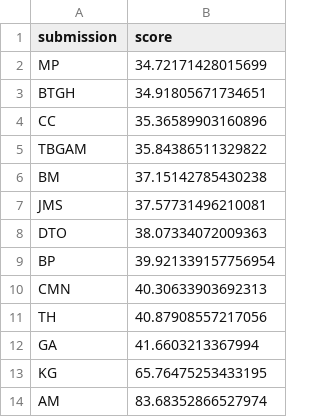
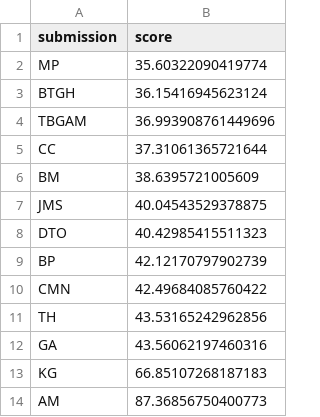
Before and after one commit to mberk/rss-euro-2020-prediction-competition, a CSV file: leaderboard.csv, drawn as a sheet.

Commit message:
Update leaderboard

```diff
--- a/leaderboard.csv
+++ b/leaderboard.csv
@@ -1,14 +1,14 @@
 submission,score
-MP,34.72171428015699
-BTGH,34.91805671734651
-CC,35.36589903160896
-TBGAM,35.84386511329822
-BM,37.15142785430238
-JMS,37.57731496210081
-DTO,38.07334072009363
-BP,39.921339157756954
-CMN,40.30633903692313
-TH,40.87908557217056
-GA,41.6603213367994
-KG,65.76475253433195
-AM,83.68352866527974
+MP,35.60322090419774
+BTGH,36.15416945623124
+TBGAM,36.993908761449696
+CC,37.31061365721644
+BM,38.6395721005609
+JMS,40.04543529378875
+DTO,40.42985415511323
+BP,42.12170797902739
+CMN,42.49684085760422
+TH,43.53165242962856
+GA,43.56062197460316
+KG,66.85107268187183
+AM,87.36856750400773
```
